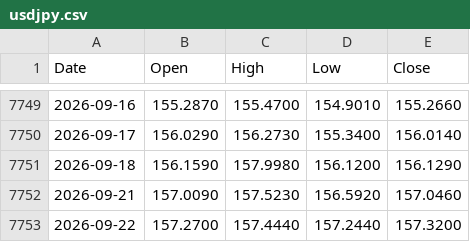
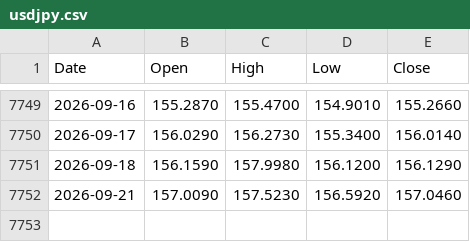
Before and after one commit to muneon0726-create/automation-market, a CSV file: data/usdjpy.csv, drawn as a sheet; only a part is shown, gaps mark what is left out; the diff names each change by its address in the sheet, - before the commit and + after, or states it on an @@ line.

```diff
--- a/data/usdjpy.csv
+++ b/data/usdjpy.csv
-row 7753: 2026-09-22 | 157.2700 | 157.4440 | 157.2440 | 157.3200
```
Also changed, not shown: data/2802.csv, data/6146.csv, 12 other files.
